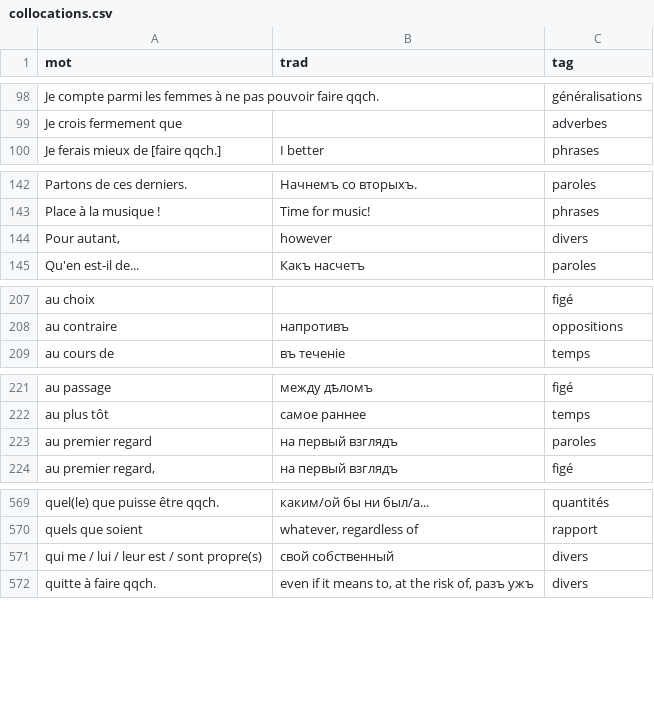
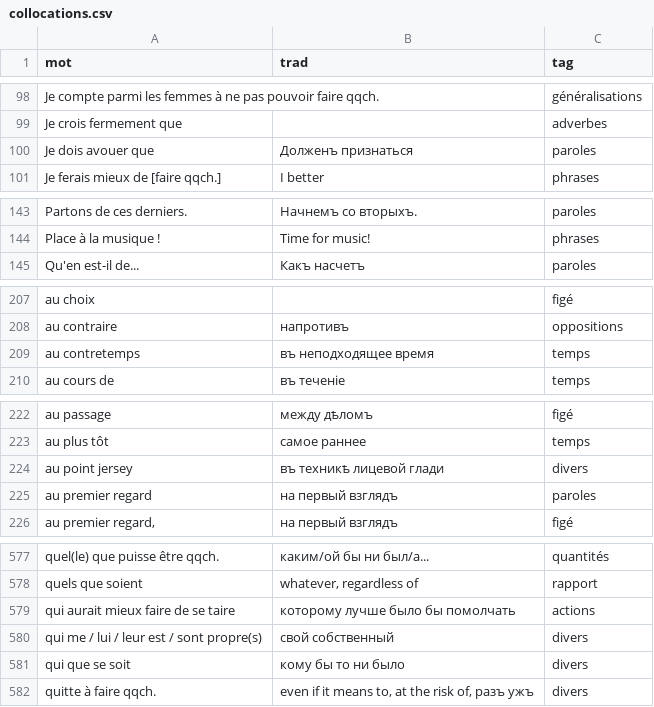
Before and after one commit to sologuboved/fr_collocations, a CSV file: collocations.csv, drawn as a sheet; only a part is shown, gaps mark what is left out; the diff covers the shown part only.

```diff
--- a/collocations.csv
+++ b/collocations.csv
@@ -99,2 +99,3 @@ Je compte parmi les femmes à ne pas pouvoir faire qqch.,,généralisations
 Je crois fermement que,,adverbes
+Je dois avouer que,Долженъ признаться,paroles
 Je ferais mieux de [faire qqch.],I better,phrases
@@ -143,3 +144,2 @@ Partons de ces derniers.,Начнемъ со вторыхъ.,paroles
 Place à la musique !,Time for music!,phrases
-"Pour autant,",however,divers
 Qu'en est-il de...,Какъ насчетъ,paroles
@@ -208,2 +208,3 @@ au choix,,figé
 au contraire,напротивъ,oppositions
+au contretemps,въ неподходящее время,temps
 au cours de,въ теченіе,temps
@@ -222,2 +223,3 @@ au passage,между дѣломъ,figé
 au plus tôt,самое раннее,temps
+au point jersey,въ техникѣ лицевой глади,divers
 au premier regard,на первый взглядъ,paroles
@@ -570,3 +578,5 @@ quel(le) que puisse être qqch.,каким/ой бы ни был/а...,quantité
 quels que soient,"whatever, regardless of",rapport
+qui aurait mieux faire de se taire,которому лучше было бы помолчать,actions
 qui me / lui / leur est / sont propre(s),свой собственный,divers
+qui que se soit,кому бы то ни было,divers
 quitte à faire qqch.,"even if it means to, at the risk of, разъ ужъ",divers
```
Also changed, not shown: 11 added rows and 1 moved row elsewhere in this file, 1 other file.
